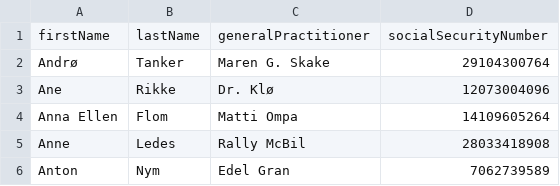
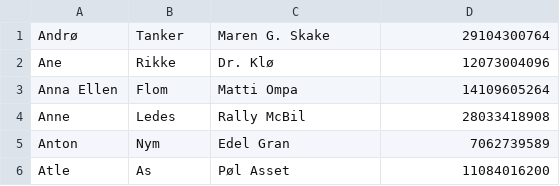
Before and after one commit to NTNU-IDATG2001-2021/mappe-del-2-hospital-gui-mmstene, a CSV file: src/main/resources/patientsUpdated.csv, drawn as a sheet; only a part is shown; the shorter side is filled out with more unchanged rows.

```diff
--- a/src/main/resources/patientsUpdated.csv
+++ b/src/main/resources/patientsUpdated.csv
@@ -1,2 +1 @@
-firstName;lastName;generalPractitioner;socialSecurityNumber
 Andrø;Tanker;Maren G. Skake;29104300764
```
Also changed, not shown: 5 other files.
